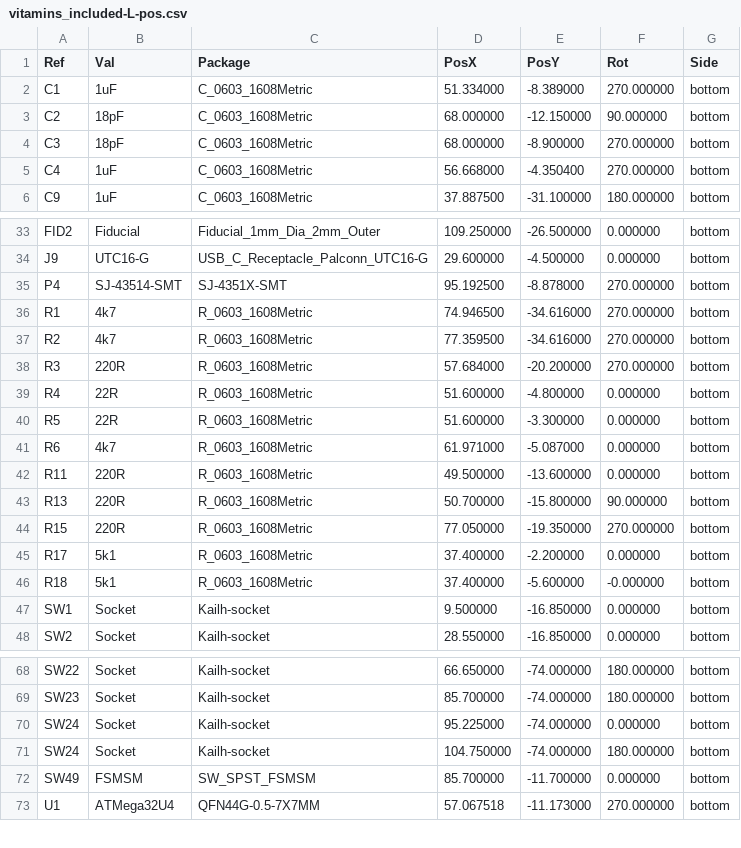
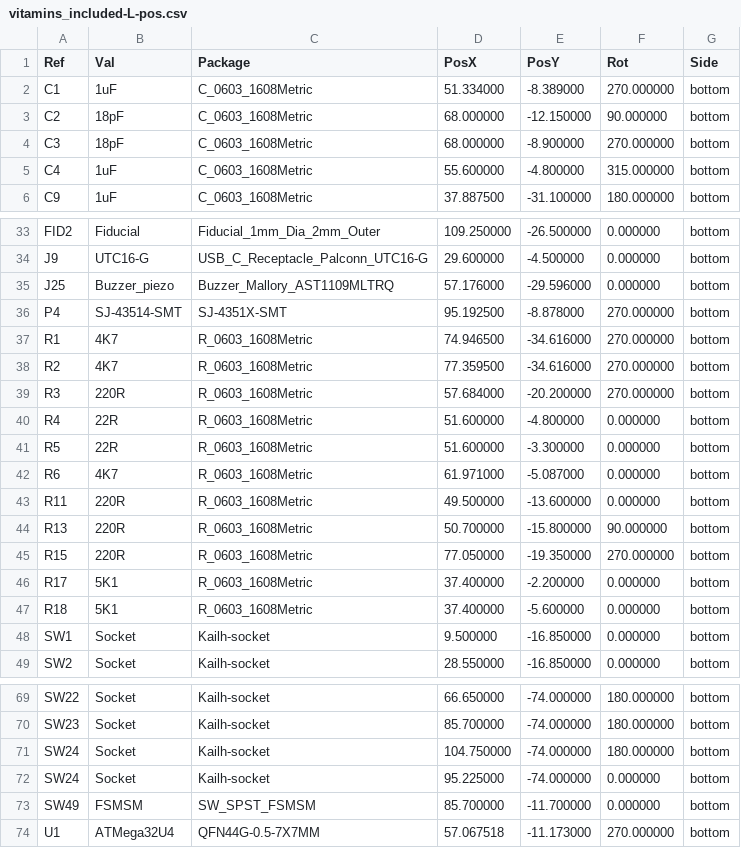
Before and after one commit to Duckle29/Vitamins-included, a CSV file: gerbers/left/vitamins_included-L-pos.csv, drawn as a sheet; only a part is shown, gaps mark what is left out.

```diff
--- a/gerbers/left/vitamins_included-L-pos.csv
+++ b/gerbers/left/vitamins_included-L-pos.csv
@@ -4,3 +4,3 @@ Ref,Val,Package,PosX,PosY,Rot,Side
 "C3","18pF","C_0603_1608Metric",68.000000,-8.900000,270.000000,bottom
-"C4","1uF","C_0603_1608Metric",56.668000,-4.350400,270.000000,bottom
+"C4","1uF","C_0603_1608Metric",55.600000,-4.800000,315.000000,bottom
 "C9","1uF","C_0603_1608Metric",37.887500,-31.100000,180.000000,bottom
@@ -34,5 +34,6 @@ Ref,Val,Package,PosX,PosY,Rot,Side
 "J9","UTC16-G","USB_C_Receptacle_Palconn_UTC16-G",29.600000,-4.500000,0.000000,bottom
+"J25","Buzzer_piezo","Buzzer_Mallory_AST1109MLTRQ",57.176000,-29.596000,0.000000,bottom
 "P4","SJ-43514-SMT","SJ-4351X-SMT",95.192500,-8.878000,270.000000,bottom
-"R1","4k7","R_0603_1608Metric",74.946500,-34.616000,270.000000,bottom
-"R2","4k7","R_0603_1608Metric",77.359500,-34.616000,270.000000,bottom
+"R1","4K7","R_0603_1608Metric",74.946500,-34.616000,270.000000,bottom
+"R2","4K7","R_0603_1608Metric",77.359500,-34.616000,270.000000,bottom
 "R3","220R","R_0603_1608Metric",57.684000,-20.200000,270.000000,bottom
@@ -40,3 +41,3 @@ Ref,Val,Package,PosX,PosY,Rot,Side
 "R5","22R","R_0603_1608Metric",51.600000,-3.300000,0.000000,bottom
-"R6","4k7","R_0603_1608Metric",61.971000,-5.087000,0.000000,bottom
+"R6","4K7","R_0603_1608Metric",61.971000,-5.087000,0.000000,bottom
 "R11","220R","R_0603_1608Metric",49.500000,-13.600000,0.000000,bottom
@@ -44,4 +45,4 @@ Ref,Val,Package,PosX,PosY,Rot,Side
 "R15","220R","R_0603_1608Metric",77.050000,-19.350000,270.000000,bottom
-"R17","5k1","R_0603_1608Metric",37.400000,-2.200000,0.000000,bottom
-"R18","5k1","R_0603_1608Metric",37.400000,-5.600000,-0.000000,bottom
+"R17","5K1","R_0603_1608Metric",37.400000,-2.200000,0.000000,bottom
+"R18","5K1","R_0603_1608Metric",37.400000,-5.600000,0.000000,bottom
 "SW1","Socket","Kailh-socket",9.500000,-16.850000,0.000000,bottom
@@ -69,4 +70,4 @@ Ref,Val,Package,PosX,PosY,Rot,Side
 "SW23","Socket","Kailh-socket",85.700000,-74.000000,180.000000,bottom
+"SW24","Socket","Kailh-socket",104.750000,-74.000000,180.000000,bottom
 "SW24","Socket","Kailh-socket",95.225000,-74.000000,0.000000,bottom
-"SW24","Socket","Kailh-socket",104.750000,-74.000000,180.000000,bottom
 "SW49","FSMSM","SW_SPST_FSMSM",85.700000,-11.700000,0.000000,bottom
```
Also changed, not shown: gerbers/right/vitamins_included-R-pos.csv, 45 other files.
